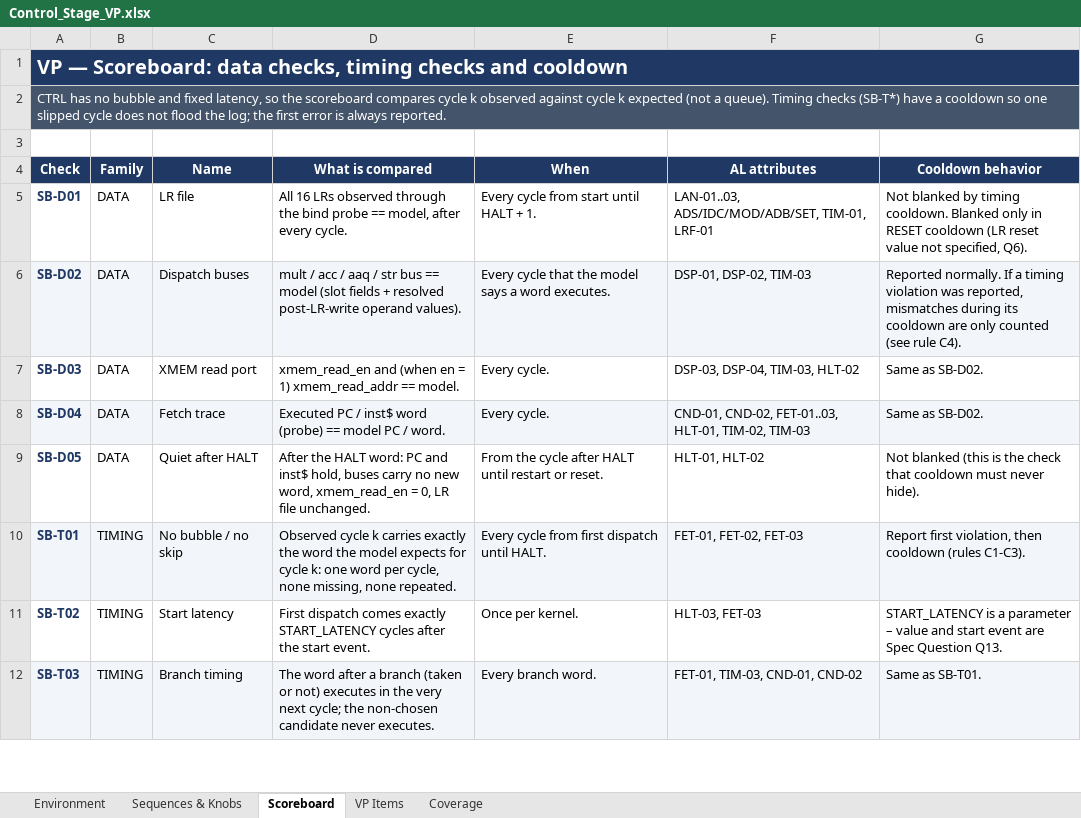
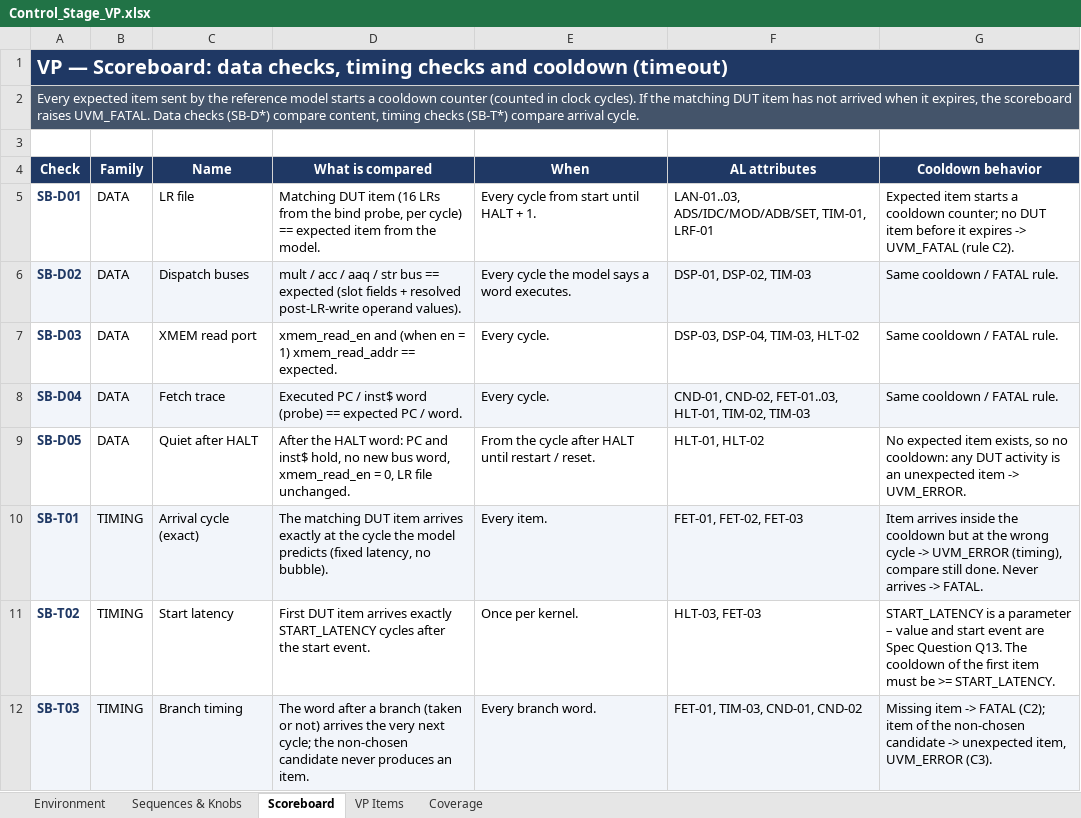
Before and after one commit to oren894/Leo_ng_Controller_Verification, an Excel workbook: Control_Stage_VP.xlsx, sheet Scoreboard, drawn as a sheet; only a part is shown; values as stored, in another font and other column widths than the file's, no borders; the diff covers the shown part only; the diff names each change by its address in the sheet, - before the commit and + after, or states it on an @@ line.

```diff
--- a/Control_Stage_VP.xlsx (sheet Scoreboard)
+++ b/Control_Stage_VP.xlsx (sheet Scoreboard)
-A1 (Check): …and cooldown
+A1 (Check): …and cooldown (timeout)
-A2 (Check): CTRL has no bubble and fixed latency, so the scoreboard compares cycle k observed against cycle k expected (not a queue). Timing checks (SB-T*) have a cooldown so one slipped cycle does not flood the log; the first error is always reported.
+A2 (Check): Every expected item sent by the reference model starts a cooldown counter (counted in clock cycles). If the matching DUT item has not arrived when it expires, the scoreboard raises UVM_FATAL. Data checks (SB-D*) compare content, timing checks (SB-T*) compare arrival cycle.
-D5 (What is compared): All 16 LRs observed through the bind probe == model, after every cycle.
+D5 (What is compared): Matching DUT item (16 LRs from the bind probe, per cycle) == expected item from the model.
-G5 (Cooldown behavior): Not blanked by timing cooldown. Blanked only in RESET cooldown (LR reset value not specified, Q6).
+G5 (Cooldown behavior): Expected item starts a cooldown counter; no DUT item before it expires -> UVM_FATAL (rule C2).
-D6 (What is compared): …bus == model (slot fields…
+D6 (What is compared): …bus == expected (slot fields…
-E6 (When): Every cycle that the model…
+E6 (When): Every cycle the model…
-G6 (Cooldown behavior): Reported normally. If a timing violation was reported, mismatches during its cooldown are only counted (see rule C4).
+G6 (Cooldown behavior): Same cooldown / FATAL rule.
-D7 (What is compared): …xmem_read_addr == model.
+D7 (What is compared): …xmem_read_addr == expected.
-G7:G8 (Cooldown behavior): Same as SB-D02.
+G7:G8 (Cooldown behavior): Same cooldown / FATAL rule.
-D8 (What is compared): …(probe) == model PC /…
+D8 (What is compared): …(probe) == expected PC /…
-D9 (What is compared): …inst$ hold, buses carry no new word, xmem_read_en…
+D9 (What is compared): …inst$ hold, no new bus word, xmem_read_en…
-E9 (When): …until restart or reset.
+E9 (When): …until restart / reset.
-G9 (Cooldown behavior): Not blanked (this is the check that cooldown must never hide).
+G9 (Cooldown behavior): No expected item exists, so no cooldown: any DUT activity is an unexpected item -> UVM_ERROR.
-C10 (Name): No bubble / no skip
+C10 (Name): Arrival cycle (exact)
-D10 (What is compared): Observed cycle k carries exactly the word the model expects for cycle k: one word per cycle, none missing, none repeated.
+D10 (What is compared): The matching DUT item arrives exactly at the cycle the model predicts (fixed latency, no bubble).
-E10 (When): Every cycle from first dispatch until HALT.
+E10 (When): Every item.
-G10 (Cooldown behavior): Report first violation, then cooldown (rules C1-C3).
+G10 (Cooldown behavior): Item arrives inside the cooldown but at the wrong cycle -> UVM_ERROR (timing), compare still done. Never arrives -> FATAL.
-D11 (What is compared): First dispatch comes exactly START_LATENCY…
+D11 (What is compared): First DUT item arrives exactly START_LATENCY…
-G11 (Cooldown behavior): …Question Q13.
+G11 (Cooldown behavior): …Question Q13. The cooldown of the first item must be >= START_LATENCY.
-D12 (What is compared): …or not) executes in the very next cycle; the non-chosen candidate never executes.
+D12 (What is compared): …or not) arrives the very next cycle; the non-chosen candidate never produces an item.
-G12 (Cooldown behavior): Same as SB-T01.
+G12 (Cooldown behavior): Missing item -> FATAL (C2); item of the non-chosen candidate -> unexpected item, UVM_ERROR (C3).
```
Also changed, not shown: 1 added row and 19 edited cells elsewhere in this sheet, sheet Coverage, sheet Environment.
